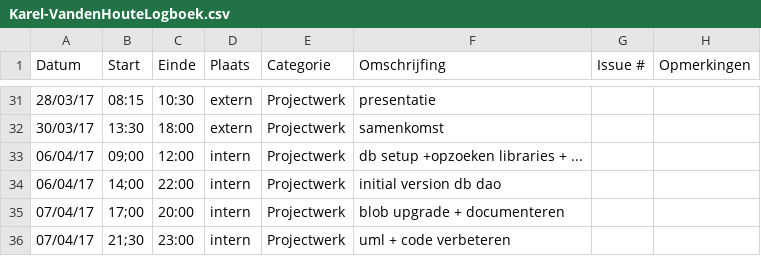
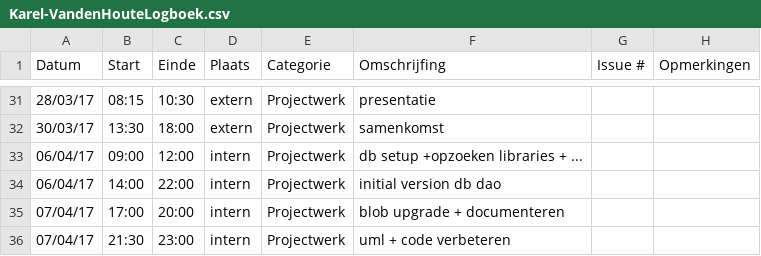
Before and after one commit to OpenWebslides/conversion-tool, a CSV file: Karel-VandenHouteLogboek.csv, drawn as a sheet; only a part is shown, gaps mark what is left out.

Commit message:
karel logboek fix

```diff
--- a/Karel-VandenHouteLogboek.csv
+++ b/Karel-VandenHouteLogboek.csv
@@ -32,5 +32,5 @@ Datum,Start,Einde,Plaats,Categorie,Omschrijfing,Issue #,Opmerkingen
 30/03/17, 13:30,18:00,extern,Projectwerk, samenkomst,,
-06/04/17, 09;00,12:00,intern,Projectwerk, db setup +opzoeken libraries + ...,,
-06/04/17, 14;00,22:00,intern,Projectwerk, initial version db dao,,
-07/04/17, 17;00,20:00,intern,Projectwerk, blob upgrade + documenteren,,
-07/04/17, 21;30,23:00,intern,Projectwerk, uml + code verbeteren,,
+06/04/17, 09:00,12:00,intern,Projectwerk, db setup +opzoeken libraries + ...,,
+06/04/17, 14:00,22:00,intern,Projectwerk, initial version db dao,,
+07/04/17, 17:00,20:00,intern,Projectwerk, blob upgrade + documenteren,,
+07/04/17, 21:30,23:00,intern,Projectwerk, uml + code verbeteren,,
```
